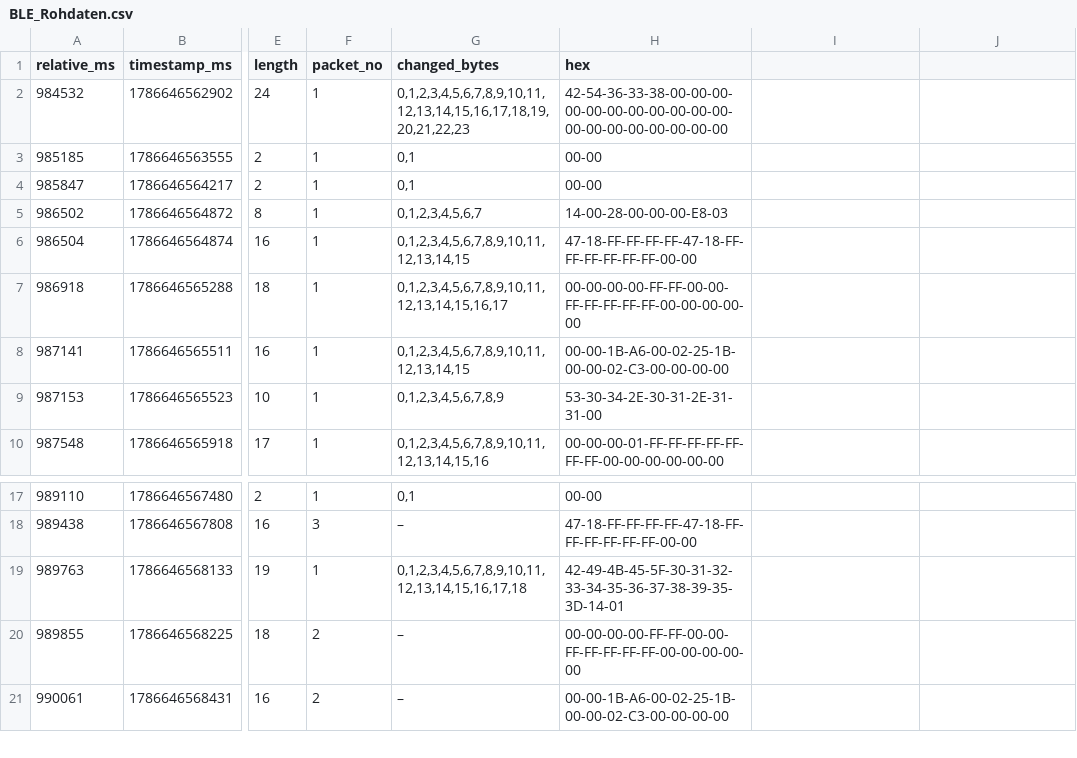
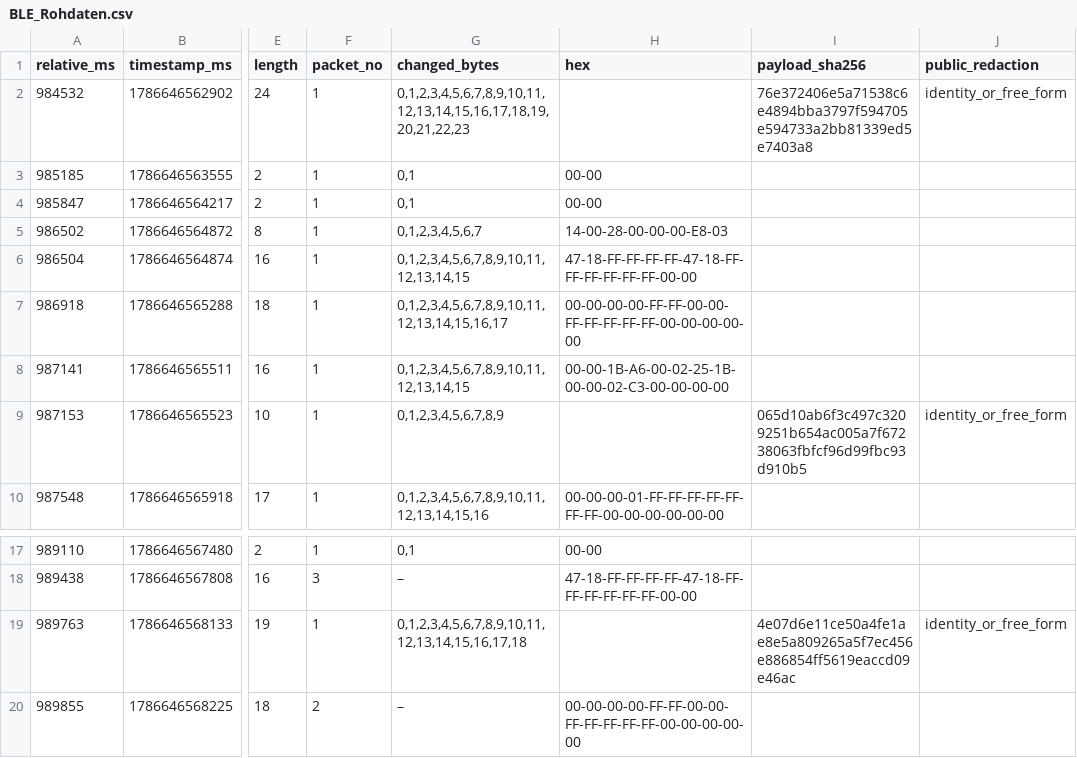
Before and after one commit to SkallaHaze74-Pro/VMAXDashboard, a CSV file: fahrdaten/2026-08-13/Messfahrt_2026-08-13_20-26-18/BLE_Rohdaten.csv, drawn as a sheet; only a part is shown, gaps mark what is left out; the shorter side is filled out with more unchanged rows; the diff names each change by its address in the sheet, - before the commit and + after, or states it on an @@ line.

```diff
--- a/fahrdaten/2026-08-13/Messfahrt_2026-08-13_20-26-18/BLE_Rohdaten.csv
+++ b/fahrdaten/2026-08-13/Messfahrt_2026-08-13_20-26-18/BLE_Rohdaten.csv
-I1: (empty)
+I1: payload_sha256
-J1: (empty)
+J1: public_redaction
-H2 (hex): 42-54-36-33-38-00-00-00-00-00-00-00-00-00-00-00-00-00-00-00-00-00-00-00
+H2 (hex): (empty)
-I2 (payload_sha256): (empty)
+I2 (payload_sha256): 76e372406e5a71538c6e4894bba3797f594705e594733a2bb81339ed5e7403a8
-J2 (public_redaction): (empty)
+J2 (public_redaction): identity_or_free_form
-H9 (hex): 53-30-34-2E-30-31-2E-31-31-00
+H9 (hex): (empty)
-I9 (payload_sha256): (empty)
+I9 (payload_sha256): 065d10ab6f3c497c3209251b654ac005a7f67238063fbfcf96d99fbc93d910b5
-J9 (public_redaction): (empty)
+J9 (public_redaction): identity_or_free_form
-H19 (hex): 42-49-4B-45-5F-30-31-32-33-34-35-36-37-38-39-35-3D-14-01
+H19 (hex): (empty)
-I19 (payload_sha256): (empty)
+I19 (payload_sha256): 4e07d6e11ce50a4fe1ae8e5a809265a5f7ec456e886854ff5619eaccd09e46ac
-J19 (public_redaction): (empty)
+J19 (public_redaction): identity_or_free_form
```
Also changed, not shown: diagnostics/2026-08-21/DeepRead_2026-08-21_20-22-47-034_scan-1787336567034-e2-957aec320393/Gatt_READ_Diagnose.csv, diagnostics/2026-08-21/DeepRead_2026-08-21_20-26-20-671_scan-1787336780671-e2-eb38cb4a1f3a/Gatt_READ_Diagnose.csv, 9 other files.
